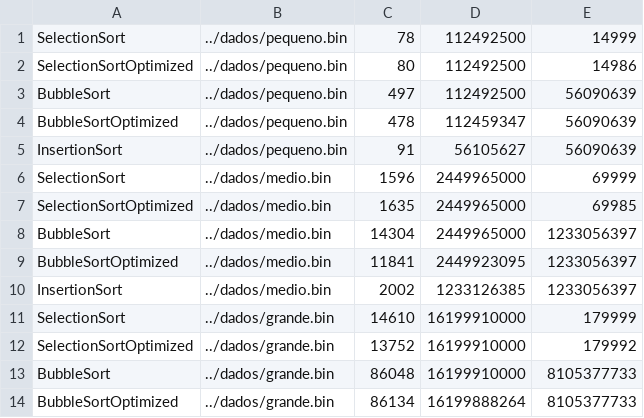
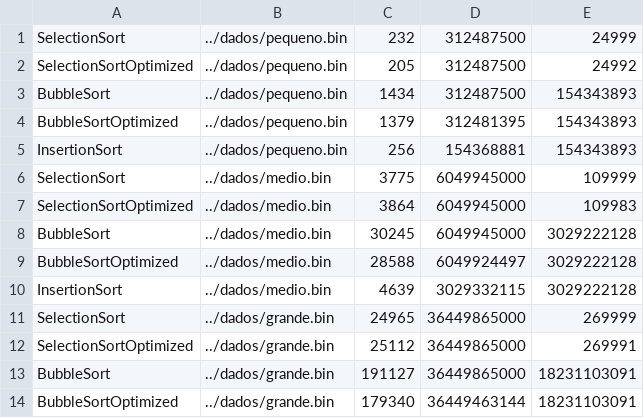
Before and after one commit to L33tSh4rk/Analysis-of-Sorting-Algorithms, a CSV file: codigo/resultados.csv, drawn as a sheet; only a part is shown; the diff covers the shown part only.

```diff
--- a/codigo/resultados.csv
+++ b/codigo/resultados.csv
@@ -1,14 +1,14 @@
-SelectionSort,../dados/pequeno.bin,78,112492500,14999
-SelectionSortOptimized,../dados/pequeno.bin,80,112492500,14986
-BubbleSort,../dados/pequeno.bin,497,112492500,56090639
-BubbleSortOptimized,../dados/pequeno.bin,478,112459347,56090639
-InsertionSort,../dados/pequeno.bin,91,56105627,56090639
-SelectionSort,../dados/medio.bin,1596,2449965000,69999
-SelectionSortOptimized,../dados/medio.bin,1635,2449965000,69985
-BubbleSort,../dados/medio.bin,14304,2449965000,1233056397
-BubbleSortOptimized,../dados/medio.bin,11841,2449923095,1233056397
-InsertionSort,../dados/medio.bin,2002,1233126385,1233056397
-SelectionSort,../dados/grande.bin,14610,16199910000,179999
-SelectionSortOptimized,../dados/grande.bin,13752,16199910000,179992
-BubbleSort,../dados/grande.bin,86048,16199910000,8105377733
-BubbleSortOptimized,../dados/grande.bin,86134,16199888264,8105377733
+SelectionSort,../dados/pequeno.bin,232,312487500,24999
+SelectionSortOptimized,../dados/pequeno.bin,205,312487500,24992
+BubbleSort,../dados/pequeno.bin,1434,312487500,154343893
+BubbleSortOptimized,../dados/pequeno.bin,1379,312481395,154343893
+InsertionSort,../dados/pequeno.bin,256,154368881,154343893
+SelectionSort,../dados/medio.bin,3775,6049945000,109999
+SelectionSortOptimized,../dados/medio.bin,3864,6049945000,109983
+BubbleSort,../dados/medio.bin,30245,6049945000,3029222128
+BubbleSortOptimized,../dados/medio.bin,28588,6049924497,3029222128
+InsertionSort,../dados/medio.bin,4639,3029332115,3029222128
+SelectionSort,../dados/grande.bin,24965,36449865000,269999
+SelectionSortOptimized,../dados/grande.bin,25112,36449865000,269991
+BubbleSort,../dados/grande.bin,191127,36449865000,18231103091
+BubbleSortOptimized,../dados/grande.bin,179340,36449463144,18231103091
```
Also changed, not shown: 21 removed rows and 3 edited cells elsewhere in this file, codigo/buscas.csv, 31 other files.
